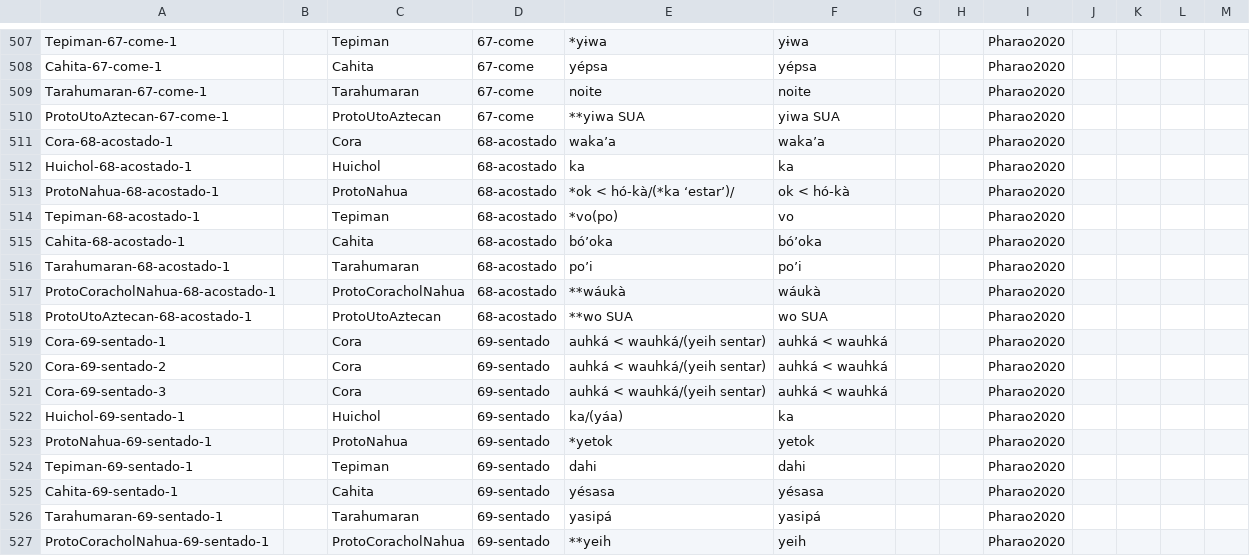
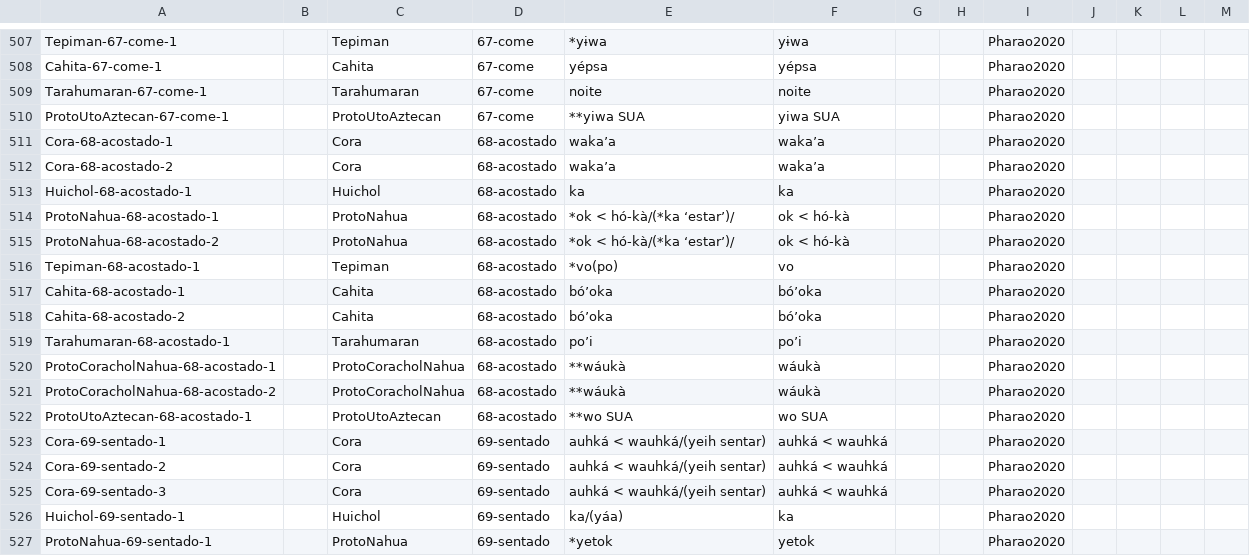
Before and after one commit to lexibank/pharaocoracholaztecan, a CSV file: cldf/forms.csv, drawn as a sheet; only a part is shown, gaps mark what is left out; the shorter side is filled out with more unchanged rows.

```diff
--- a/cldf/forms.csv
+++ b/cldf/forms.csv
@@ -511,8 +511,12 @@ ProtoUtoAztecan-67-come-1,,ProtoUtoAztecan,67-come,**yiwa SUA,yiwa SUA,,,Pharao2
 Cora-68-acostado-1,,Cora,68-acostado,waka’a,waka’a,,,Pharao2020,,,,
+Cora-68-acostado-2,,Cora,68-acostado,waka’a,waka’a,,,Pharao2020,,,,
 Huichol-68-acostado-1,,Huichol,68-acostado,ka,ka,,,Pharao2020,,,,
 ProtoNahua-68-acostado-1,,ProtoNahua,68-acostado,*ok < hó-kà/(*ka ‘estar’)/,ok < hó-kà,,,Pharao2020,,,,
+ProtoNahua-68-acostado-2,,ProtoNahua,68-acostado,*ok < hó-kà/(*ka ‘estar’)/,ok < hó-kà,,,Pharao2020,,,,
 Tepiman-68-acostado-1,,Tepiman,68-acostado,*vo(po),vo,,,Pharao2020,,,,
 Cahita-68-acostado-1,,Cahita,68-acostado,bó’oka,bó’oka,,,Pharao2020,,,,
+Cahita-68-acostado-2,,Cahita,68-acostado,bó’oka,bó’oka,,,Pharao2020,,,,
 Tarahumaran-68-acostado-1,,Tarahumaran,68-acostado,po’i,po’i,,,Pharao2020,,,,
 ProtoCoracholNahua-68-acostado-1,,ProtoCoracholNahua,68-acostado,**wáukà,wáukà,,,Pharao2020,,,,
+ProtoCoracholNahua-68-acostado-2,,ProtoCoracholNahua,68-acostado,**wáukà,wáukà,,,Pharao2020,,,,
 ProtoUtoAztecan-68-acostado-1,,ProtoUtoAztecan,68-acostado,**wo SUA,wo SUA,,,Pharao2020,,,,
```
Also changed, not shown: cldf/cognates.csv, examples/wordlist.tsv, 8 other files.
